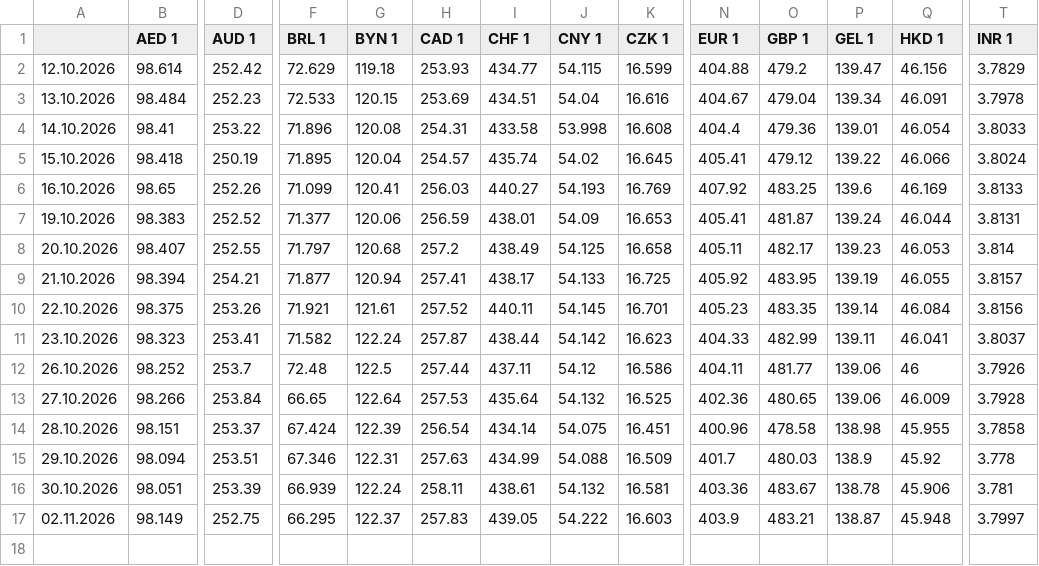
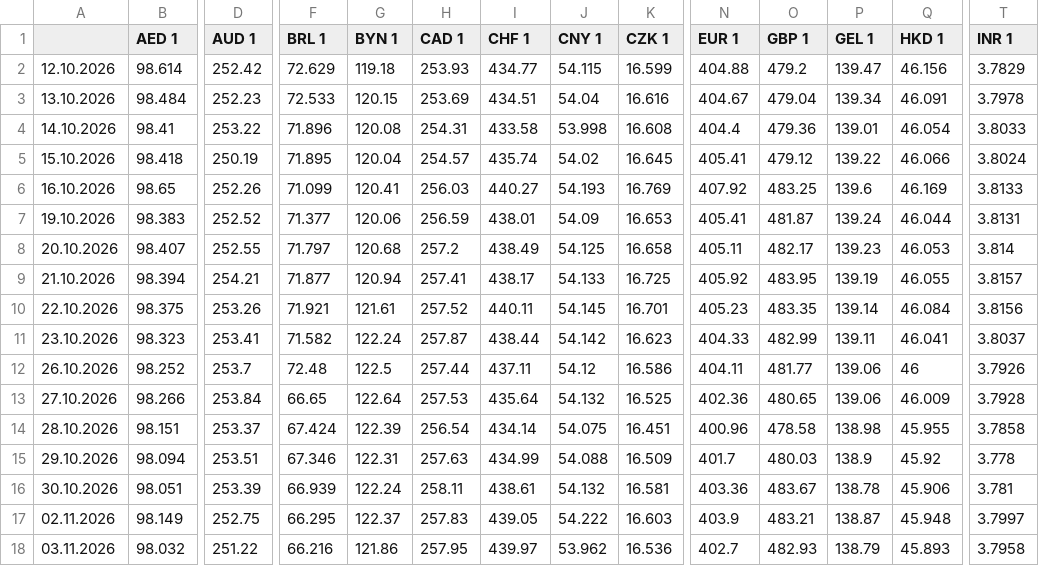
Before and after one commit to xobotun/exchange-rates, a CSV file: raw/cba/2026/export.csv, drawn as a sheet; only a part is shown, gaps mark what is left out; rows hold the shown columns only; the diff names each change by its address in the sheet, - before the commit and + after, or states it on an @@ line.

```diff
--- a/raw/cba/2026/export.csv
+++ b/raw/cba/2026/export.csv
+row 18: 03.11.2026 | 98.032 | 251.22 | 66.216 | 121.86 | 257.95 | 439.97 | 53.962 | 16.536 | 402.7 | 482.93 | 138.79 | 45.893 | 3.7958
```
Also changed, not shown: 3 other files.
